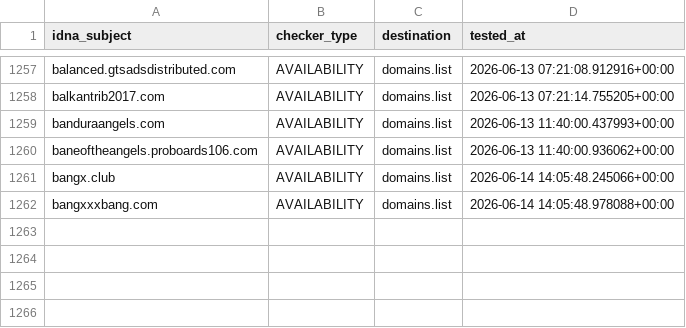
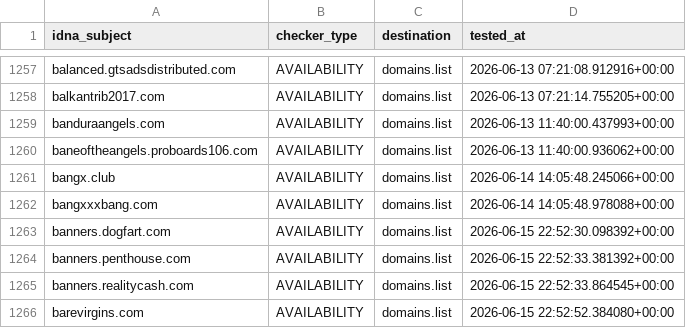
Before and after one commit to Ultimate-Hosts-Blacklist/smed79_blacklist_nsfw, a CSV file: .pyfunceble/inactive.csv, drawn as a sheet; only a part is shown, gaps mark what is left out; the diff names each change by its address in the sheet, - before the commit and + after, or states it on an @@ line.

```diff
--- a/.pyfunceble/inactive.csv
+++ b/.pyfunceble/inactive.csv
+row 1263: banners.dogfart.com | AVAILABILITY | domains.list | 2026-06-15 22:52:30.098392+00:00
+row 1264: banners.penthouse.com | AVAILABILITY | domains.list | 2026-06-15 22:52:33.381392+00:00
+row 1265: banners.realitycash.com | AVAILABILITY | domains.list | 2026-06-15 22:52:33.864545+00:00
+row 1266: barevirgins.com | AVAILABILITY | domains.list | 2026-06-15 22:52:52.384080+00:00
```
Also changed, not shown: 12 other files.
